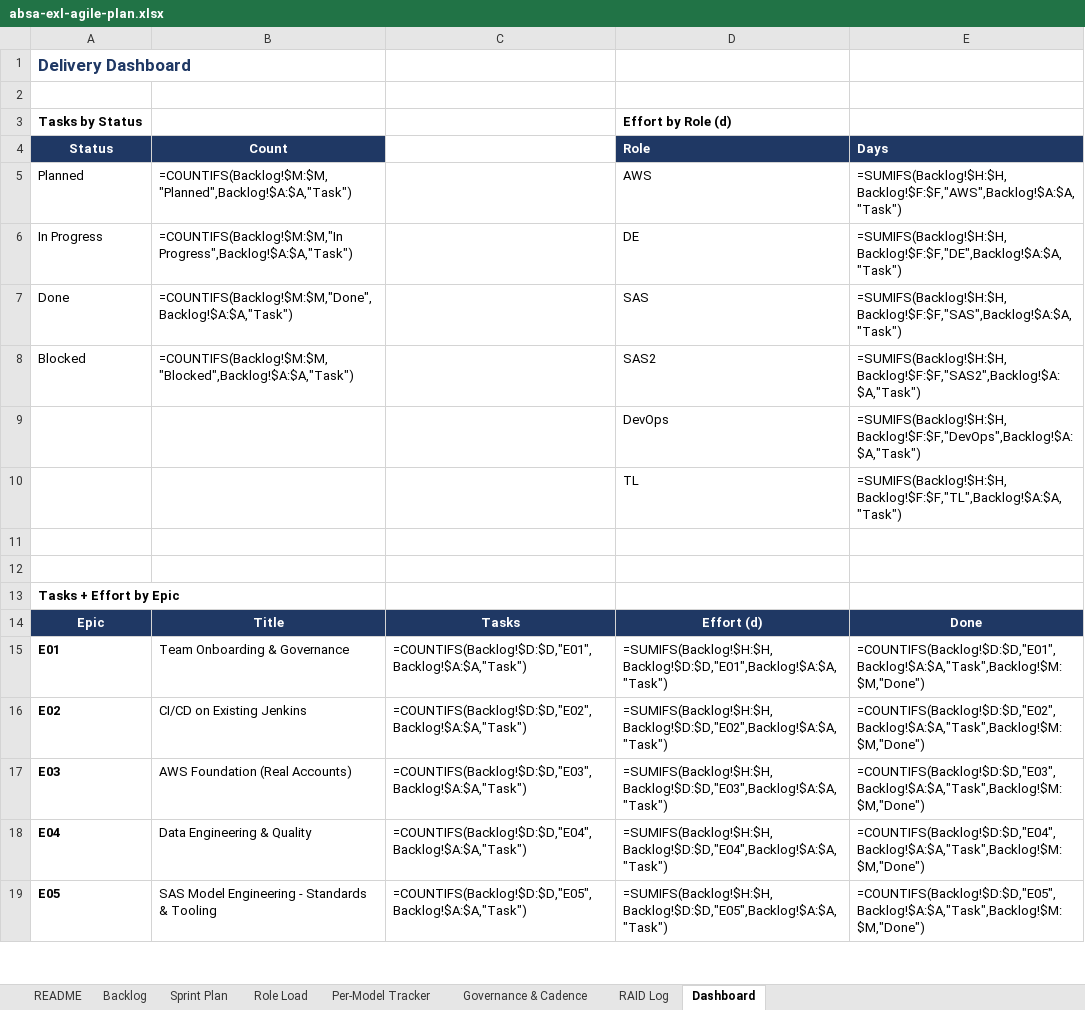
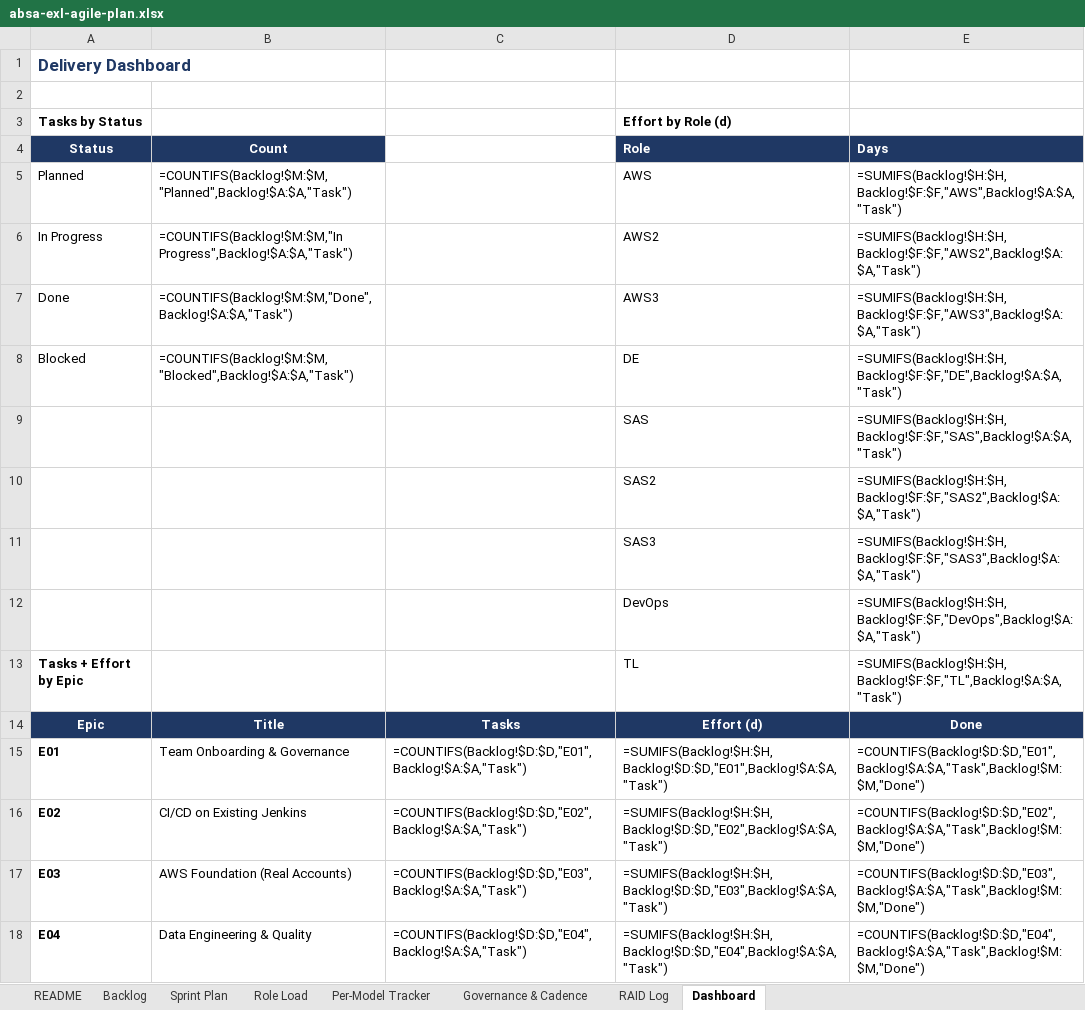
Before and after one commit to MrVish/absa-exl-platform, an Excel workbook: docs/absa-exl-agile-plan.xlsx, sheet Dashboard, drawn as a sheet; only a part is shown; the shorter side is filled out with more unchanged rows; values as stored, in another font and other column widths than the file's, no borders; formulas without a stored value are shown as written; removed rows and columns are numbered as before the commit, all else as after; the diff names each change by its address in the sheet, - before the commit and + after, or states it on an @@ line.

```diff
--- a/docs/absa-exl-agile-plan.xlsx (sheet Dashboard)
+++ b/docs/absa-exl-agile-plan.xlsx (sheet Dashboard)
-D6 (Role): DE
+D6 (Role): AWS2
-E6 (Days): =SUMIFS(Backlog!$H:$H,Backlog!$F:$F,"DE",Backlog!$A:$A,"Task")
+E6 (Days): =SUMIFS(Backlog!$H:$H,Backlog!$F:$F,"AWS2",Backlog!$A:$A,"Task")
-D7 (Role): SAS
+D7 (Role): AWS3
-E7 (Days): =SUMIFS(Backlog!$H:$H,Backlog!$F:$F,"SAS",Backlog!$A:$A,"Task")
+E7 (Days): =SUMIFS(Backlog!$H:$H,Backlog!$F:$F,"AWS3",Backlog!$A:$A,"Task")
-D8 (Role): SAS2
+D8 (Role): DE
-E8 (Days): =SUMIFS(Backlog!$H:$H,Backlog!$F:$F,"SAS2",Backlog!$A:$A,"Task")
+E8 (Days): =SUMIFS(Backlog!$H:$H,Backlog!$F:$F,"DE",Backlog!$A:$A,"Task")
+row 9:  |  |  | SAS | =SUMIFS(Backlog!$H:$H,Backlog!$F:$F,"SAS",Backlog!$A:$A,"Task")
+row 10:  |  |  | SAS2 | =SUMIFS(Backlog!$H:$H,Backlog!$F:$F,"SAS2",Backlog!$A:$A,"Task")
+row 11:  |  |  | SAS3 | =SUMIFS(Backlog!$H:$H,Backlog!$F:$F,"SAS3",Backlog!$A:$A,"Task")
-row 10:  |  |  | TL | =SUMIFS(Backlog!$H:$H,Backlog!$F:$F,"TL",Backlog!$A:$A,"Task")
-row 11: (empty)
-row 12: (empty)
-D13 (Role): (empty)
+D13 (Role): TL
-E13 (Days): (empty)
+E13 (Days): =SUMIFS(Backlog!$H:$H,Backlog!$F:$F,"TL",Backlog!$A:$A,"Task")
```
Also changed, not shown: sheet Backlog, sheet Role Load, sheet Sprint Plan, sheet RAID Log, sheet README, sheet Per-Model Tracker, 1 more sheet, 1 other file.
